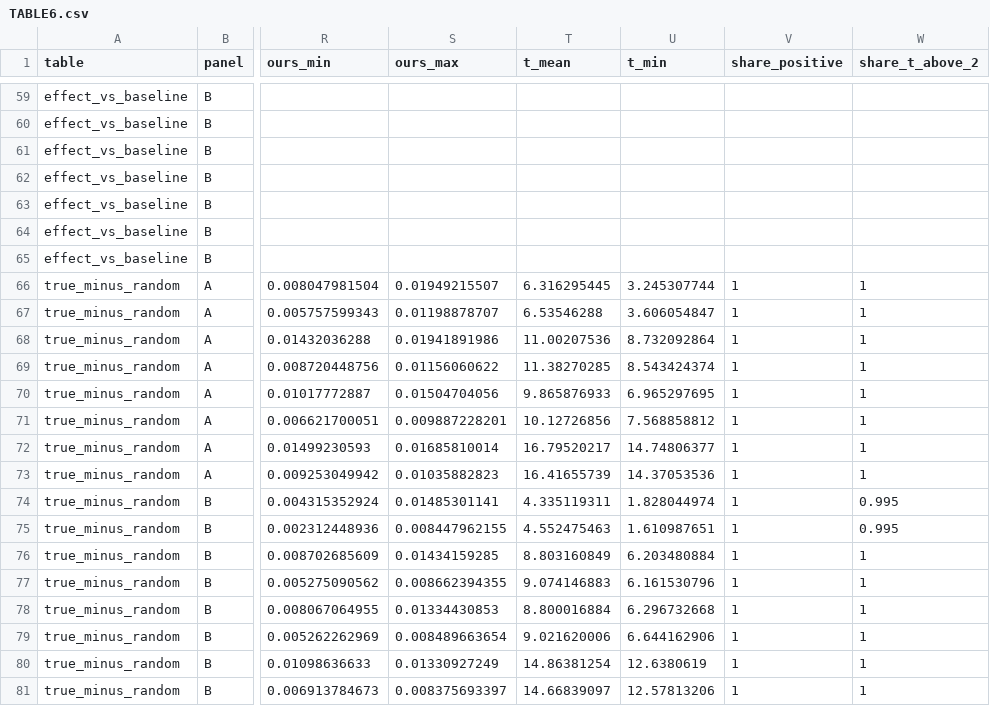
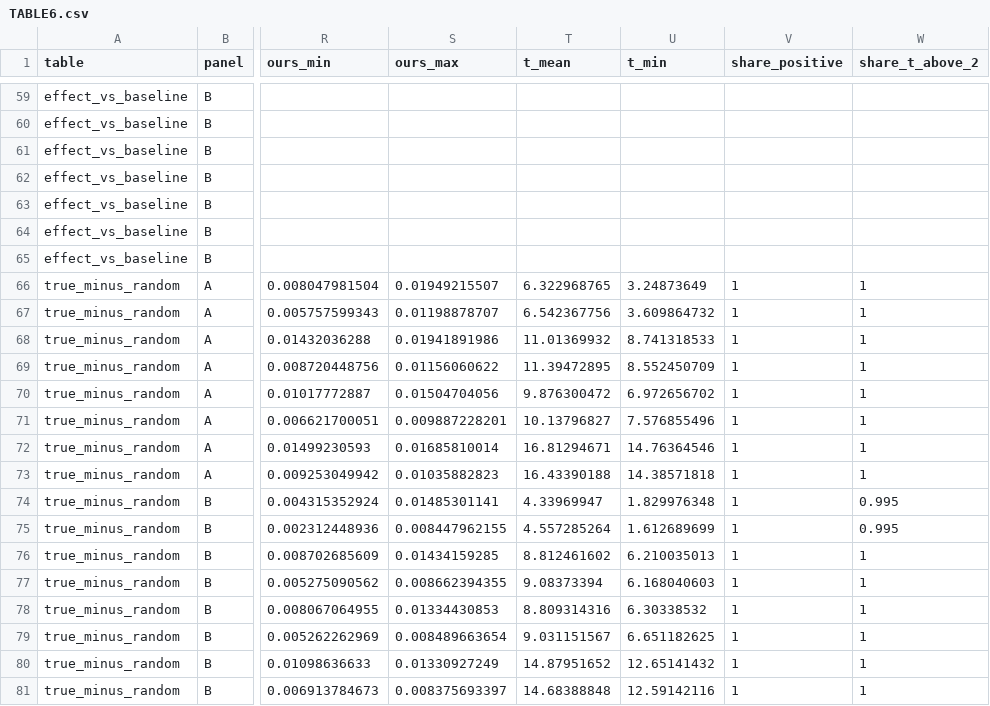
Before and after one commit to jacobwaxman11/IEOR-4576-Course-Project, a CSV file: report/replication/claims/TABLE6.csv, drawn as a sheet; only a part is shown, gaps mark what is left out; the diff names each change by its address in the sheet, - before the commit and + after, or states it on an @@ line.

```diff
--- a/report/replication/claims/TABLE6.csv
+++ b/report/replication/claims/TABLE6.csv
-T66 (t_mean): 6.316295445
+T66 (t_mean): 6.322968765
-U66 (t_min): 3.245307744
+U66 (t_min): 3.24873649
-T67 (t_mean): 6.53546288
+T67 (t_mean): 6.542367756
-U67 (t_min): 3.606054847
+U67 (t_min): 3.609864732
-T68 (t_mean): 11.00207536
+T68 (t_mean): 11.01369932
-U68 (t_min): 8.732092864
+U68 (t_min): 8.741318533
-T69 (t_mean): 11.38270285
+T69 (t_mean): 11.39472895
-U69 (t_min): 8.543424374
+U69 (t_min): 8.552450709
-T70 (t_mean): 9.865876933
+T70 (t_mean): 9.876300472
-U70 (t_min): 6.965297695
+U70 (t_min): 6.972656702
-T71 (t_mean): 10.12726856
+T71 (t_mean): 10.13796827
-U71 (t_min): 7.568858812
+U71 (t_min): 7.576855496
-T72 (t_mean): 16.79520217
+T72 (t_mean): 16.81294671
-U72 (t_min): 14.74806377
+U72 (t_min): 14.76364546
-T73 (t_mean): 16.41655739
+T73 (t_mean): 16.43390188
-U73 (t_min): 14.37053536
+U73 (t_min): 14.38571818
-T74 (t_mean): 4.335119311
+T74 (t_mean): 4.33969947
-U74 (t_min): 1.828044974
+U74 (t_min): 1.829976348
-T75 (t_mean): 4.552475463
+T75 (t_mean): 4.557285264
-U75 (t_min): 1.610987651
+U75 (t_min): 1.612689699
-T76 (t_mean): 8.803160849
+T76 (t_mean): 8.812461602
-U76 (t_min): 6.203480884
+U76 (t_min): 6.210035013
-T77 (t_mean): 9.074146883
+T77 (t_mean): 9.08373394
-U77 (t_min): 6.161530796
+U77 (t_min): 6.168040603
-T78 (t_mean): 8.800016884
+T78 (t_mean): 8.809314316
-U78 (t_min): 6.296732668
+U78 (t_min): 6.30338532
-T79 (t_mean): 9.021620006
+T79 (t_mean): 9.031151567
-U79 (t_min): 6.644162906
+U79 (t_min): 6.651182625
-T80 (t_mean): 14.86381254
+T80 (t_mean): 14.87951652
-U80 (t_min): 12.6380619
+U80 (t_min): 12.65141432
-T81 (t_mean): 14.66839097
+T81 (t_mean): 14.68388848
-U81 (t_min): 12.57813206
+U81 (t_min): 12.59142116
```
Also changed, not shown: report/replication/claims/TABLE9A.csv, report/replication/claims/table7_regressions.csv, 8 other files.
